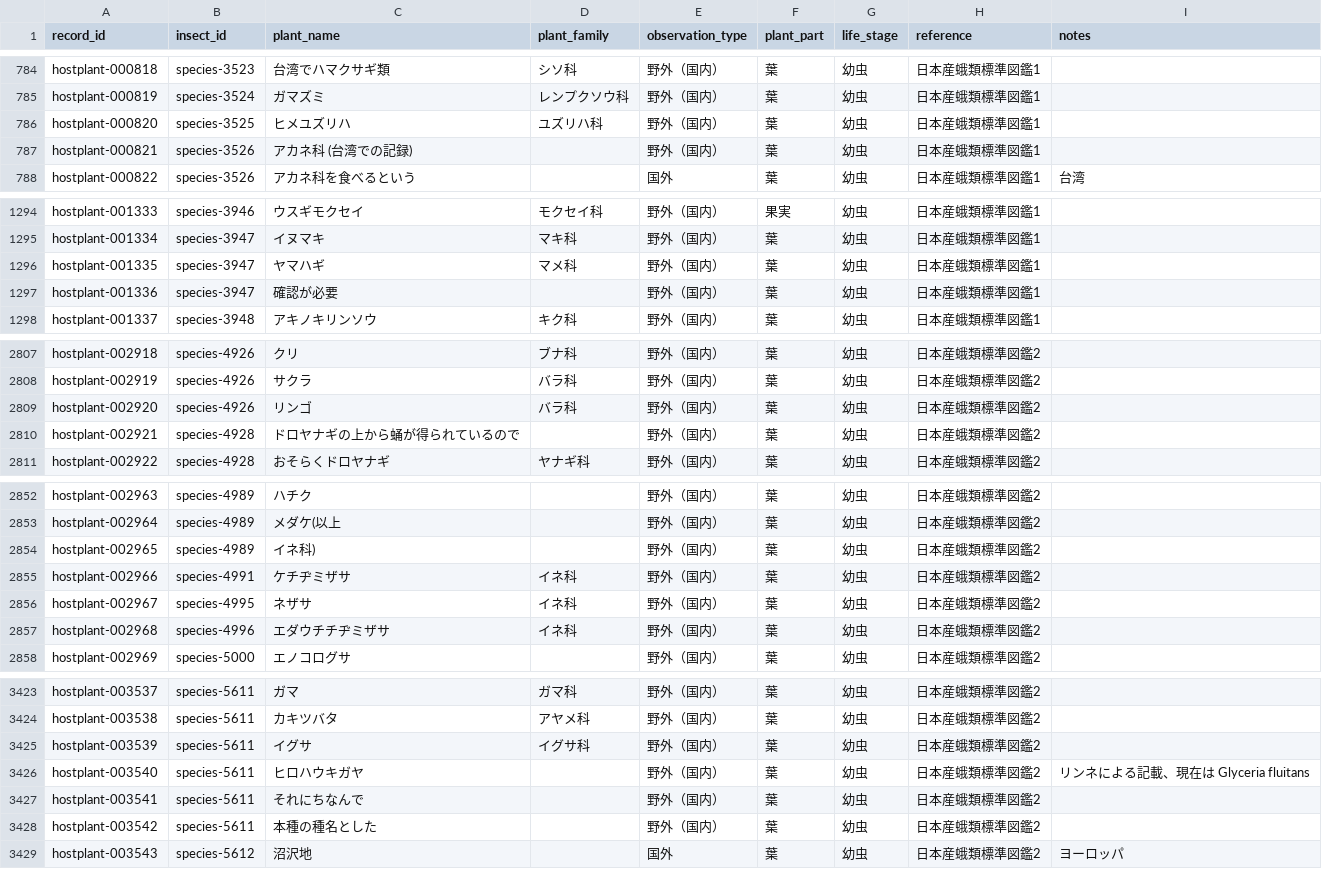
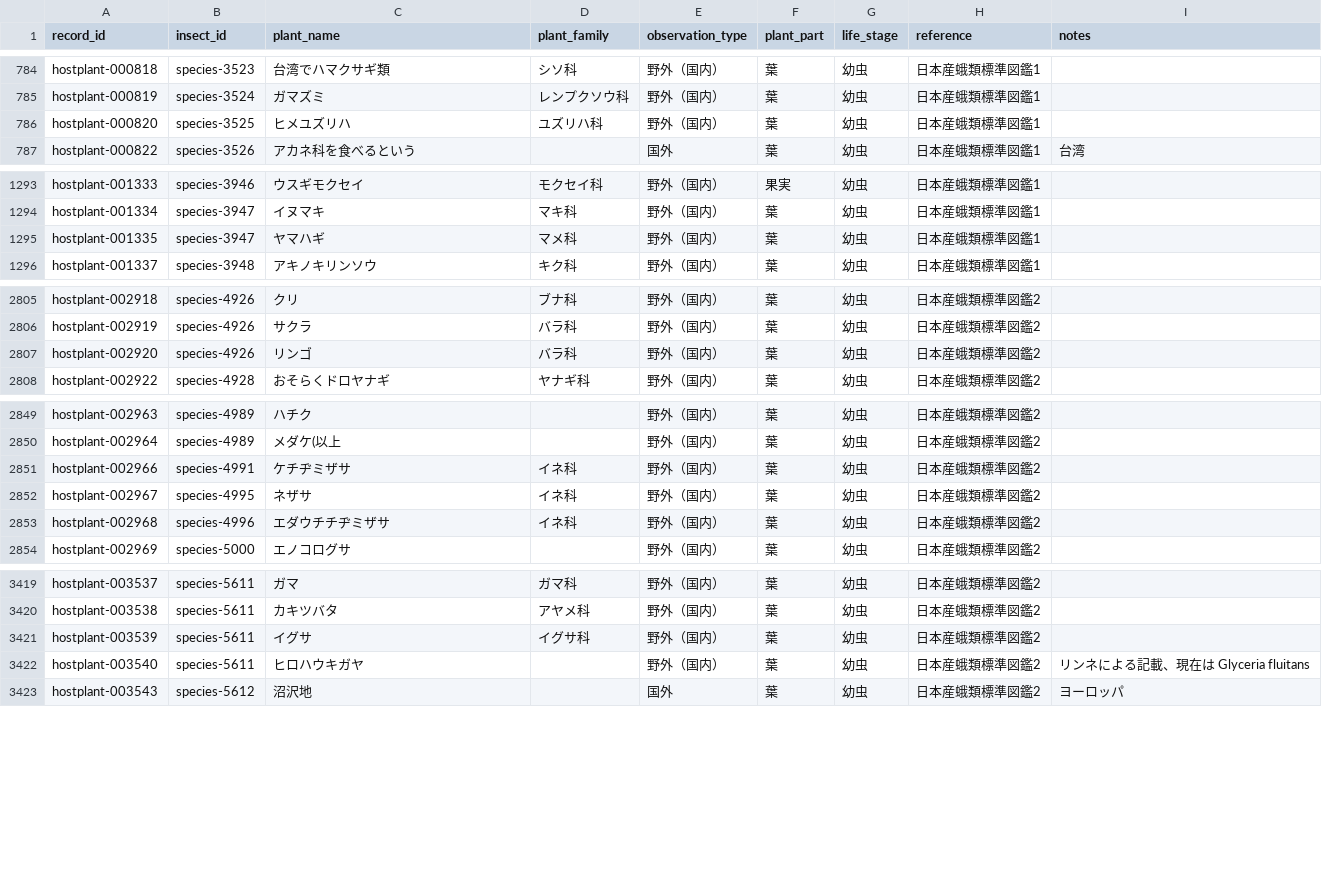
Before and after one commit to orau98/orau98.github.io, a CSV file: normalized_data/hostplants.csv, drawn as a sheet; only a part is shown, gaps mark what is left out; the diff covers the shown part only.

```diff
--- a/normalized_data/hostplants.csv
+++ b/normalized_data/hostplants.csv
@@ -786,3 +786,2 @@ hostplant-000819,species-3524,ガマズミ,レンプクソウ科,野外（国内
 hostplant-000820,species-3525,ヒメユズリハ,ユズリハ科,野外（国内）,葉,幼虫,日本産蛾類標準図鑑1,
-hostplant-000821,species-3526,アカネ科 (台湾での記録),,野外（国内）,葉,幼虫,日本産蛾類標準図鑑1,
 hostplant-000822,species-3526,アカネ科を食べるという,,国外,葉,幼虫,日本産蛾類標準図鑑1,台湾
@@ -1296,3 +1295,2 @@ hostplant-001334,species-3947,イヌマキ,マキ科,野外（国内）,葉,幼
 hostplant-001335,species-3947,ヤマハギ,マメ科,野外（国内）,葉,幼虫,日本産蛾類標準図鑑1,
-hostplant-001336,species-3947,確認が必要,,野外（国内）,葉,幼虫,日本産蛾類標準図鑑1,
 hostplant-001337,species-3948,アキノキリンソウ,キク科,野外（国内）,葉,幼虫,日本産蛾類標準図鑑1,
@@ -2809,3 +2807,2 @@ hostplant-002919,species-4926,サクラ,バラ科,野外（国内）,葉,幼虫,
 hostplant-002920,species-4926,リンゴ,バラ科,野外（国内）,葉,幼虫,日本産蛾類標準図鑑2,
-hostplant-002921,species-4928,ドロヤナギの上から蛹が得られているので,,野外（国内）,葉,幼虫,日本産蛾類標準図鑑2,
 hostplant-002922,species-4928,おそらくドロヤナギ,ヤナギ科,野外（国内）,葉,幼虫,日本産蛾類標準図鑑2,
@@ -2853,3 +2850,2 @@ hostplant-002963,species-4989,ハチク,,野外（国内）,葉,幼虫,日本産
 hostplant-002964,species-4989,メダケ(以上,,野外（国内）,葉,幼虫,日本産蛾類標準図鑑2,
-hostplant-002965,species-4989,イネ科),,野外（国内）,葉,幼虫,日本産蛾類標準図鑑2,
 hostplant-002966,species-4991,ケチヂミザサ,イネ科,野外（国内）,葉,幼虫,日本産蛾類標準図鑑2,
@@ -3426,4 +3422,2 @@ hostplant-003539,species-5611,イグサ,イグサ科,野外（国内）,葉,幼
 hostplant-003540,species-5611,ヒロハウキガヤ,,野外（国内）,葉,幼虫,日本産蛾類標準図鑑2,リンネによる記載、現在は Glyceria fluitans
-hostplant-003541,species-5611,それにちなんで,,野外（国内）,葉,幼虫,日本産蛾類標準図鑑2,
-hostplant-003542,species-5611,本種の種名とした,,野外（国内）,葉,幼虫,日本産蛾類標準図鑑2,
 hostplant-003543,species-5612,沼沢地,,国外,葉,幼虫,日本産蛾類標準図鑑2,ヨーロッパ
```
Also changed, not shown: 1 removed row elsewhere in this file, public/hostplants.csv, 1 other file.
